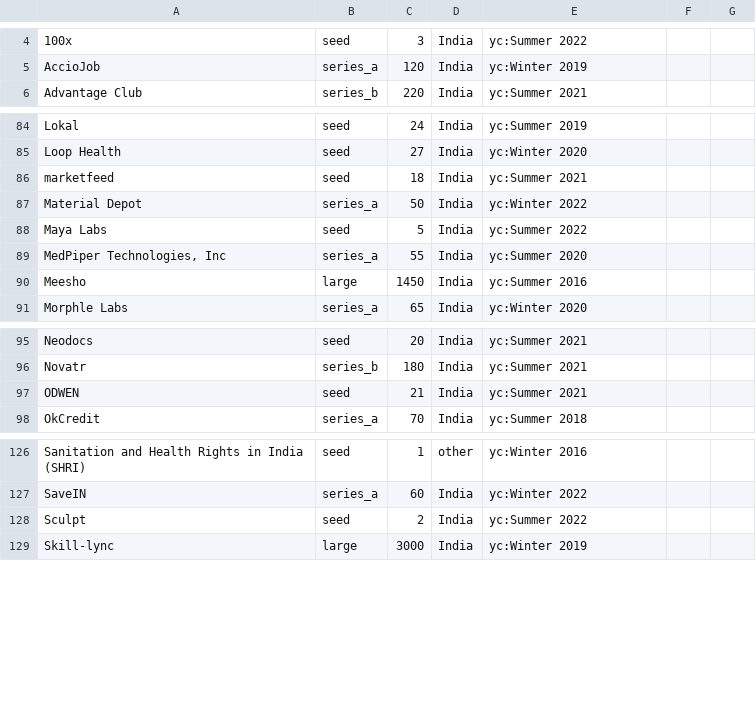
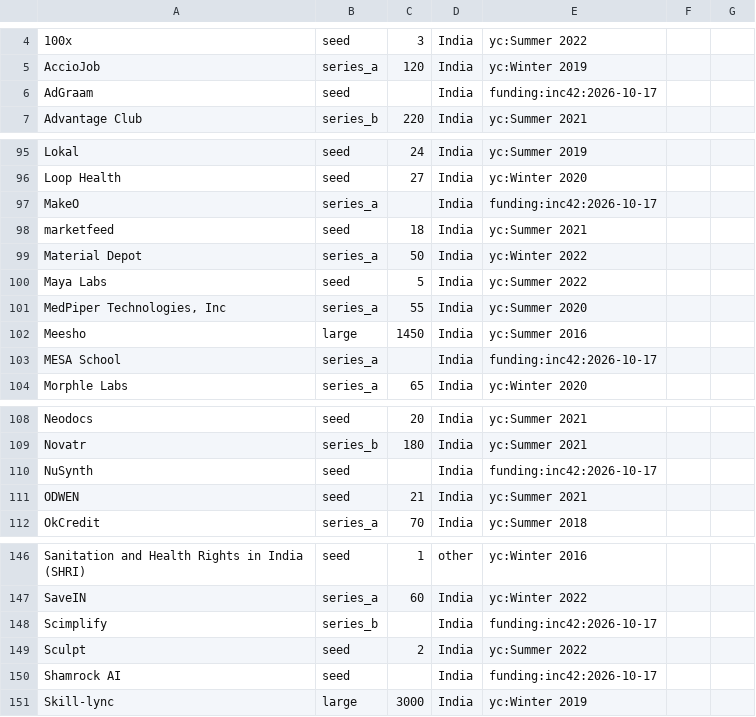
Before and after one commit to daivikawasthi01/JobRadar, a CSV file: config/company_meta.csv, drawn as a sheet; only a part is shown, gaps mark what is left out; the diff covers the shown part only; the diff names each change by its address in the sheet, - before the commit and + after, or states it on an @@ line.

```diff
--- a/config/company_meta.csv
+++ b/config/company_meta.csv
+row 6: AdGraam | seed |  | India | funding:inc42:2026-10-17
+row 97: MakeO | series_a |  | India | funding:inc42:2026-10-17
+row 103: MESA School | series_a |  | India | funding:inc42:2026-10-17
+row 110: NuSynth | seed |  | India | funding:inc42:2026-10-17
+row 148: Scimplify | series_b |  | India | funding:inc42:2026-10-17
+row 150: Shamrock AI | seed |  | India | funding:inc42:2026-10-17
```
Also changed, not shown: 23 added rows and 2 edited cells elsewhere in this file, 9 other files.
